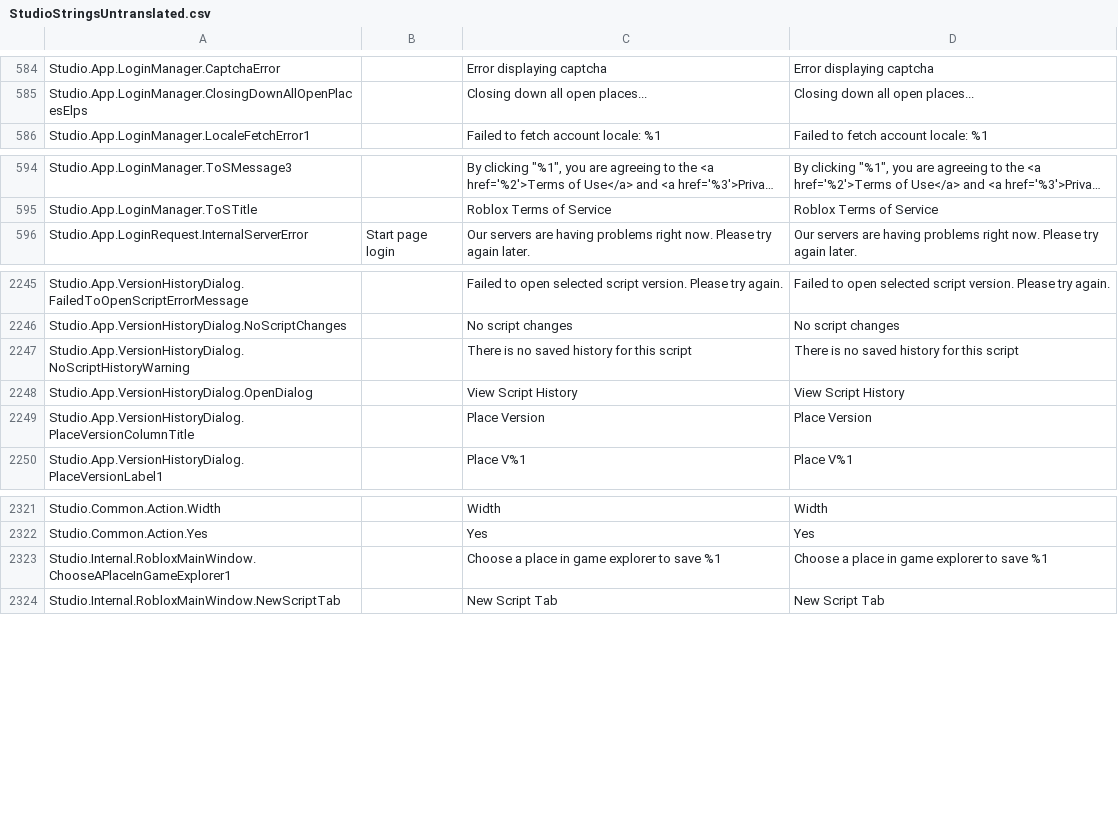
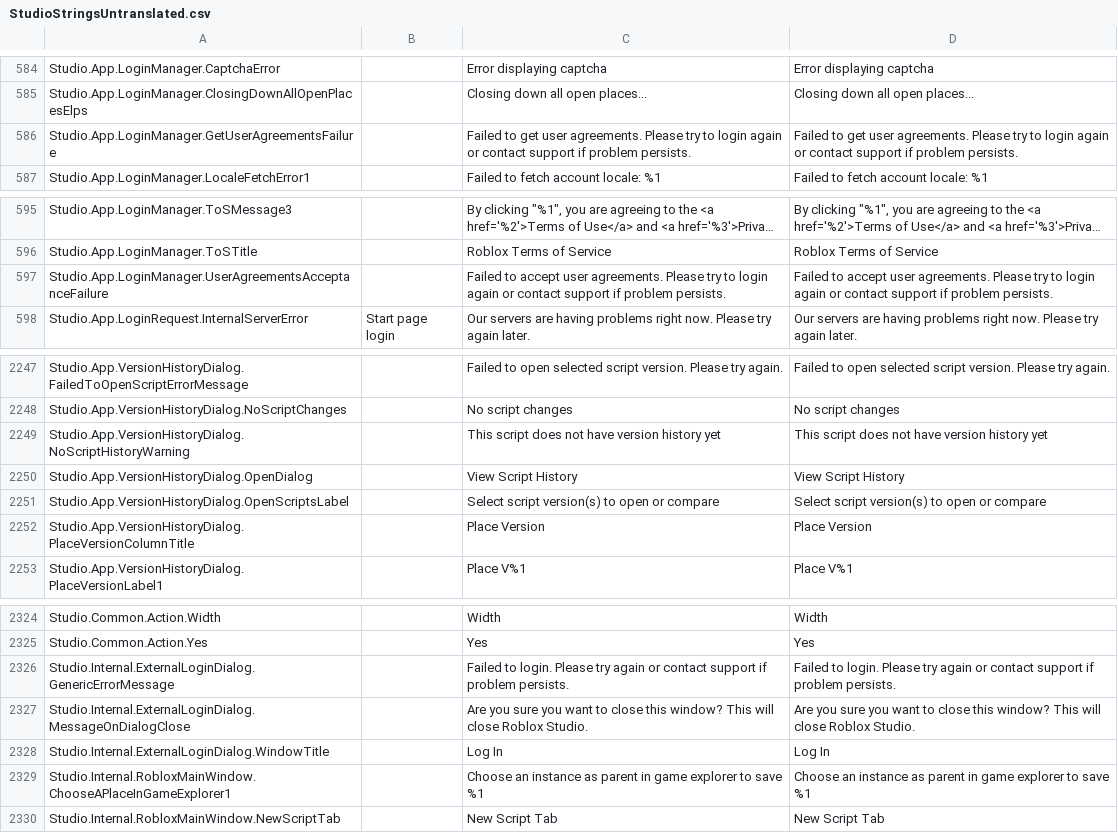
Before and after one commit to nutterthanos/Roblox-Client-Tracker, a CSV file: QtResources/Translation/StudioStringsUntranslated.csv, drawn as a sheet; only a part is shown, gaps mark what is left out; long unchanged cells end in …; addresses are those after the commit; the diff names each change by its address in the sheet, - before the commit and + after, or states it on an @@ line.

```diff
--- a/QtResources/Translation/StudioStringsUntranslated.csv
+++ b/QtResources/Translation/StudioStringsUntranslated.csv
+row 586: Studio.App.LoginManager.GetUserAgreementsFailure |  | Failed to get user agreements. Please try to login again or contact support if problem persists. | Failed to get user agreements. Please try to login again or contact support if problem persists.
+row 597: Studio.App.LoginManager.UserAgreementsAcceptanceFailure |  | Failed to accept user agreements. Please try to login again or contact support if problem persists. | Failed to accept user agreements. Please try to login again or contact support if problem persists.
-C2249: There is no saved history for this script
+C2249: This script does not have version history yet
-D2249: There is no saved history for this script
+D2249: This script does not have version history yet
+row 2251: Studio.App.VersionHistoryDialog.OpenScriptsLabel |  | Select script version(s) to open or compare | Select script version(s) to open or compare
+row 2326: Studio.Internal.ExternalLoginDialog.GenericErrorMessage |  | Failed to login. Please try again or contact support if problem persists. | Failed to login. Please try again or contact support if problem persists.
+row 2327: Studio.Internal.ExternalLoginDialog.MessageOnDialogClose |  | Are you sure you want to close this window? This will close Roblox Studio. | Are you sure you want to close this window? This will close Roblox Studio.
+row 2328: Studio.Internal.ExternalLoginDialog.WindowTitle |  | Log In | Log In
-C2329: Choose a place in game…
+C2329: Choose an instance as parent in game…
-D2329: Choose a place in game…
+D2329: Choose an instance as parent in game…
```
Also changed, not shown: BuiltInPlugins/GameSettings/Src/Resources/GameSettingsTranslationDevelopmentTable.csv, rbxManifest.csv, 16 other files.
